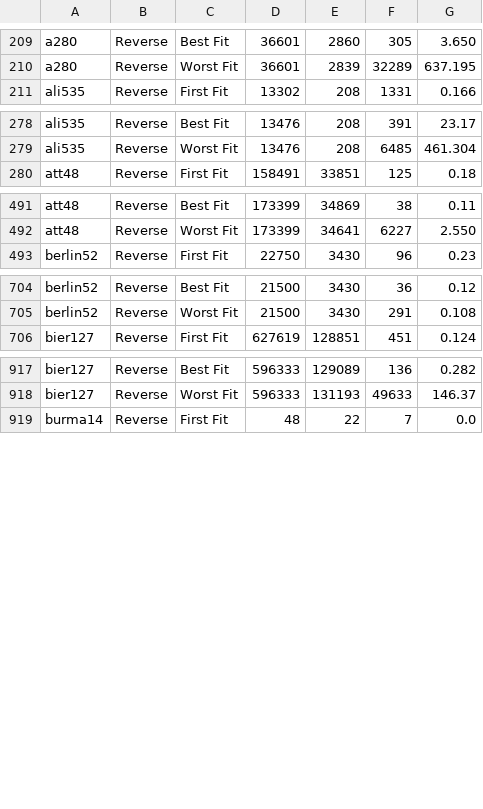
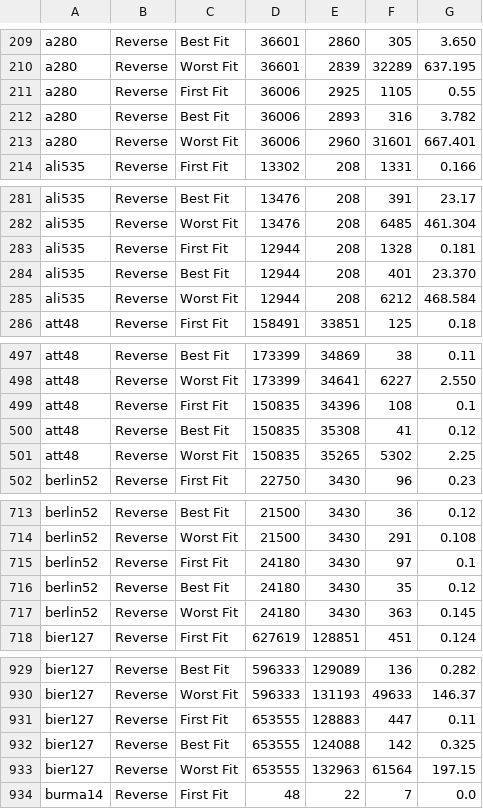
Before and after one commit to X3N0-Life-Form/Traveling-Salesman-Problem, a CSV file: data/allResults.csv, drawn as a sheet; only a part is shown, gaps mark what is left out; the diff covers the shown part only.

Commit message:
nu, clean results

```diff
--- a/data/allResults.csv
+++ b/data/allResults.csv
@@ -210,2 +210,5 @@ a280,Reverse,Best Fit,36601,2860,305,3.650
 a280,Reverse,Worst Fit,36601,2839,32289,637.195
+a280,Reverse,First Fit,36006,2925,1105,0.55
+a280,Reverse,Best Fit,36006,2893,316,3.782
+a280,Reverse,Worst Fit,36006,2960,31601,667.401
 ali535,Reverse,First Fit,13302,208,1331,0.166
@@ -279,2 +282,5 @@ ali535,Reverse,Best Fit,13476,208,391,23.17
 ali535,Reverse,Worst Fit,13476,208,6485,461.304
+ali535,Reverse,First Fit,12944,208,1328,0.181
+ali535,Reverse,Best Fit,12944,208,401,23.370
+ali535,Reverse,Worst Fit,12944,208,6212,468.584
 att48,Reverse,First Fit,158491,33851,125,0.18
@@ -492,2 +498,5 @@ att48,Reverse,Best Fit,173399,34869,38,0.11
 att48,Reverse,Worst Fit,173399,34641,6227,2.550
+att48,Reverse,First Fit,150835,34396,108,0.1
+att48,Reverse,Best Fit,150835,35308,41,0.12
+att48,Reverse,Worst Fit,150835,35265,5302,2.25
 berlin52,Reverse,First Fit,22750,3430,96,0.23
@@ -705,2 +714,5 @@ berlin52,Reverse,Best Fit,21500,3430,36,0.12
 berlin52,Reverse,Worst Fit,21500,3430,291,0.108
+berlin52,Reverse,First Fit,24180,3430,97,0.1
+berlin52,Reverse,Best Fit,24180,3430,35,0.12
+berlin52,Reverse,Worst Fit,24180,3430,363,0.145
 bier127,Reverse,First Fit,627619,128851,451,0.124
@@ -918,2 +930,5 @@ bier127,Reverse,Best Fit,596333,129089,136,0.282
 bier127,Reverse,Worst Fit,596333,131193,49633,146.37
+bier127,Reverse,First Fit,653555,128883,447,0.11
+bier127,Reverse,Best Fit,653555,124088,142,0.325
+bier127,Reverse,Worst Fit,653555,132963,61564,197.15
 burma14,Reverse,First Fit,48,22,7,0.0
```
Also changed, not shown: 9 added rows elsewhere in this file.
